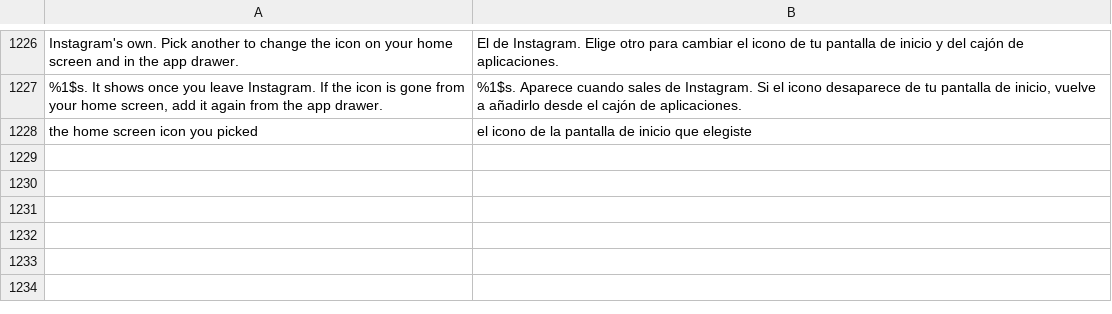
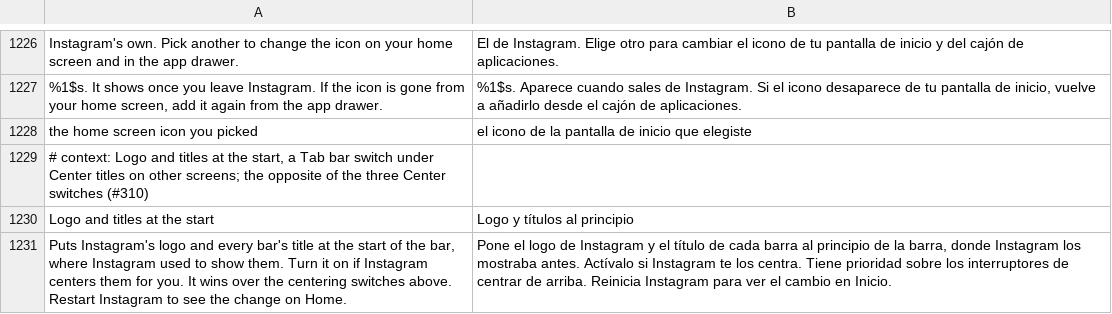
Before and after one commit to Aholicknight/HushGram, a TSV file: extensions/shared/library/src/main/l10n/es.tsv, drawn as a sheet; only a part is shown, gaps mark what is left out; the diff names each change by its address in the sheet, - before the commit and + after, or states it on an @@ line.

```diff
--- a/extensions/shared/library/src/main/l10n/es.tsv
+++ b/extensions/shared/library/src/main/l10n/es.tsv
+row 1229: # context: Logo and titles at the start, a Tab bar switch under Center titles on other screens; the opposite of the three Center switches (#310)
+row 1230: Logo and titles at the start | Logo y títulos al principio
+row 1231: Puts Instagram's logo and every bar's title at the start of the bar, where Instagram used to show them. Turn it on if Instagram centers them for you. It wins over the centering switches above. Restart Instagram to see the change on Home. | Pone el logo de Instagram y el título de cada barra al principio de la barra, donde Instagram los mostraba antes. Actívalo si Instagram te los centra. Tiene prioridad sobre los interruptores de centrar de arriba. Reinicia Instagram para ver el cambio en Inicio.
```
Also changed, not shown: extensions/shared/library/src/main/l10n/de.tsv, extensions/shared/library/src/main/l10n/in.tsv, 16 other files.
